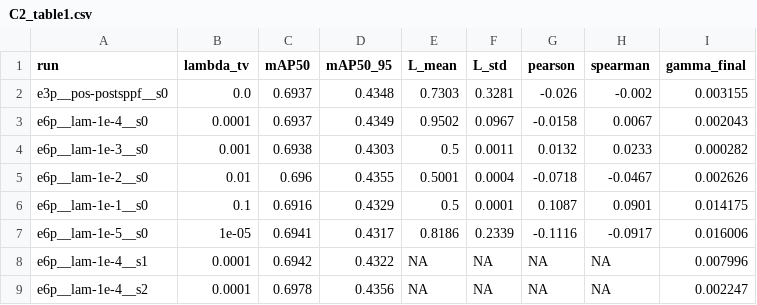
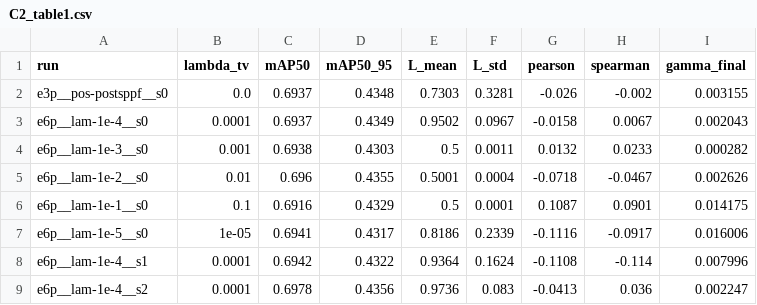
Before and after one commit to Mr-Flyguy/ri-yolo, a CSV file: artifacts/phase2/C2_table1.csv, drawn as a sheet.

```diff
--- a/artifacts/phase2/C2_table1.csv
+++ b/artifacts/phase2/C2_table1.csv
@@ -7,3 +7,3 @@ e6p__lam-1e-1__s0,0.1,0.6916,0.4329,0.5,0.0001,0.1087,0.0901,0.014175
 e6p__lam-1e-5__s0,1e-05,0.6941,0.4317,0.8186,0.2339,-0.1116,-0.0917,0.016006
-e6p__lam-1e-4__s1,0.0001,0.6942,0.4322,NA,NA,NA,NA,0.007996
-e6p__lam-1e-4__s2,0.0001,0.6978,0.4356,NA,NA,NA,NA,0.002247
+e6p__lam-1e-4__s1,0.0001,0.6942,0.4322,0.9364,0.1624,-0.1108,-0.114,0.007996
+e6p__lam-1e-4__s2,0.0001,0.6978,0.4356,0.9736,0.083,-0.0413,0.036,0.002247
```
Also changed, not shown: artifacts/phase2/C2_rsl_curves.csv, tables/C2_diag.csv, 8 other files.
